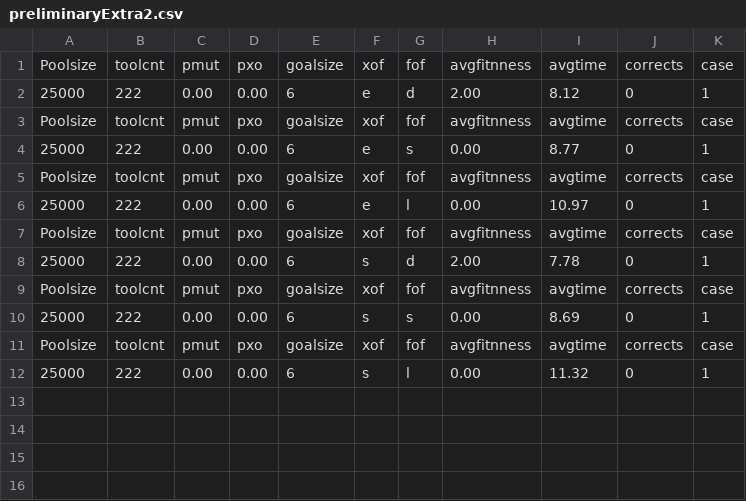
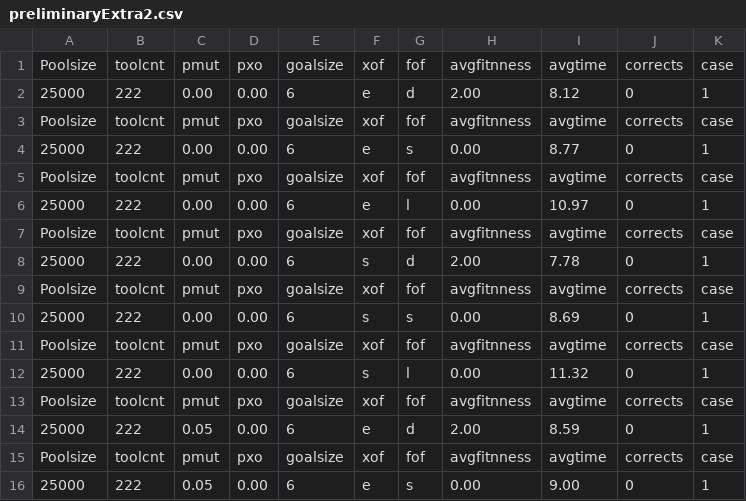
Before and after one commit to michielvh1995/workflowreconstitutionCPP, a CSV file: preliminaryExtra2.csv, drawn as a sheet.

```diff
--- a/preliminaryExtra2.csv
+++ b/preliminaryExtra2.csv
@@ -12 +12,5 @@ Poolsize,toolcnt,pmut,pxo,goalsize,xof,fof,avgfitnness,avgtime,corrects,case
 25000,222,0.00,0.00,6,s,l,0.00,11.32,0,1
+Poolsize,toolcnt,pmut,pxo,goalsize,xof,fof,avgfitnness,avgtime,corrects,case
+25000,222,0.05,0.00,6,e,d,2.00,8.59,0,1
+Poolsize,toolcnt,pmut,pxo,goalsize,xof,fof,avgfitnness,avgtime,corrects,case
+25000,222,0.05,0.00,6,e,s,0.00,9.00,0,1
```
Also changed, not shown: 3 other files.
